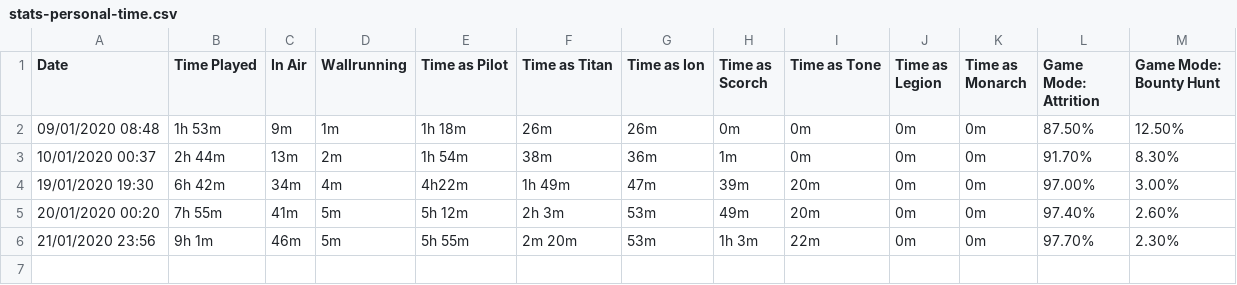
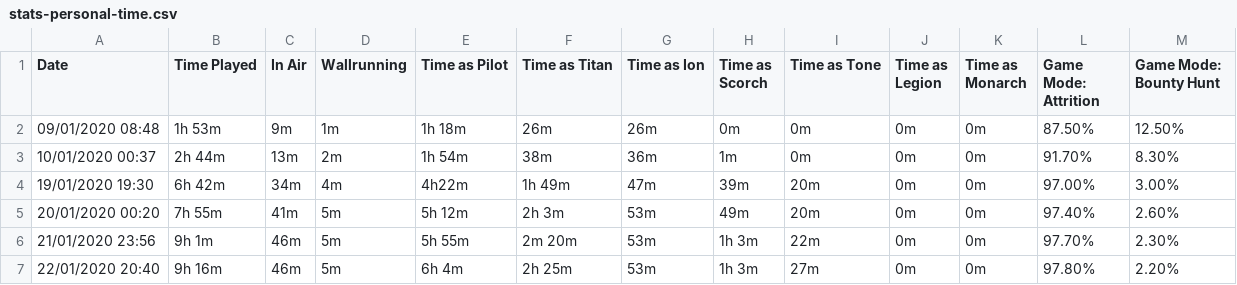
Before and after one commit to cncplyr/datasets-games, a CSV file: ps4/titanfall-2/stats-personal-time.csv, drawn as a sheet; the diff names each change by its address in the sheet, - before the commit and + after, or states it on an @@ line.

```diff
--- a/ps4/titanfall-2/stats-personal-time.csv
+++ b/ps4/titanfall-2/stats-personal-time.csv
+row 7: 22/01/2020 20:40 | 9h 16m | 46m | 5m | 6h 4m | 2h 25m | 53m | 1h 3m | 27m | 0m | 0m | 97.80% | 2.20%
```
Also changed, not shown: ps4/titanfall-2/stats-personal.csv.
